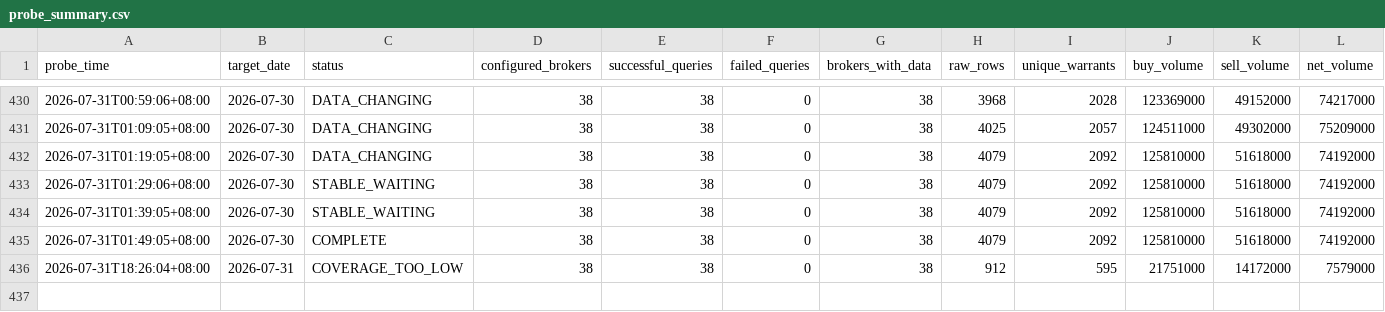
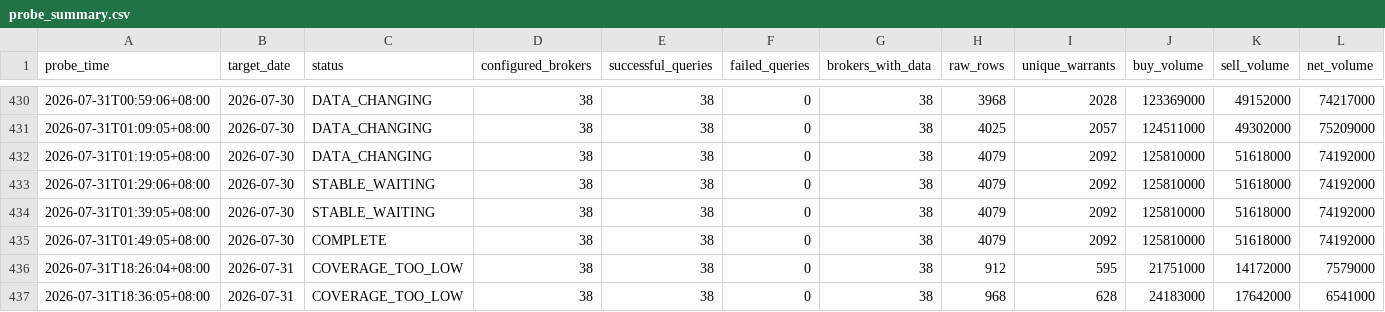
Before and after one commit to M1229012/warrants, a CSV file: data/finmind_probe/probe_summary.csv, drawn as a sheet; only a part is shown, gaps mark what is left out; rows hold the shown columns only; the diff names each change by its address in the sheet, - before the commit and + after, or states it on an @@ line.

```diff
--- a/data/finmind_probe/probe_summary.csv
+++ b/data/finmind_probe/probe_summary.csv
+row 437: 2026-07-31T18:36:05+08:00 | 2026-07-31 | COVERAGE_TOO_LOW | 38 | 38 | 0 | 38 | 968 | 628 | 24183000 | 17642000 | 6541000
```
Also changed, not shown: 2 other files.
